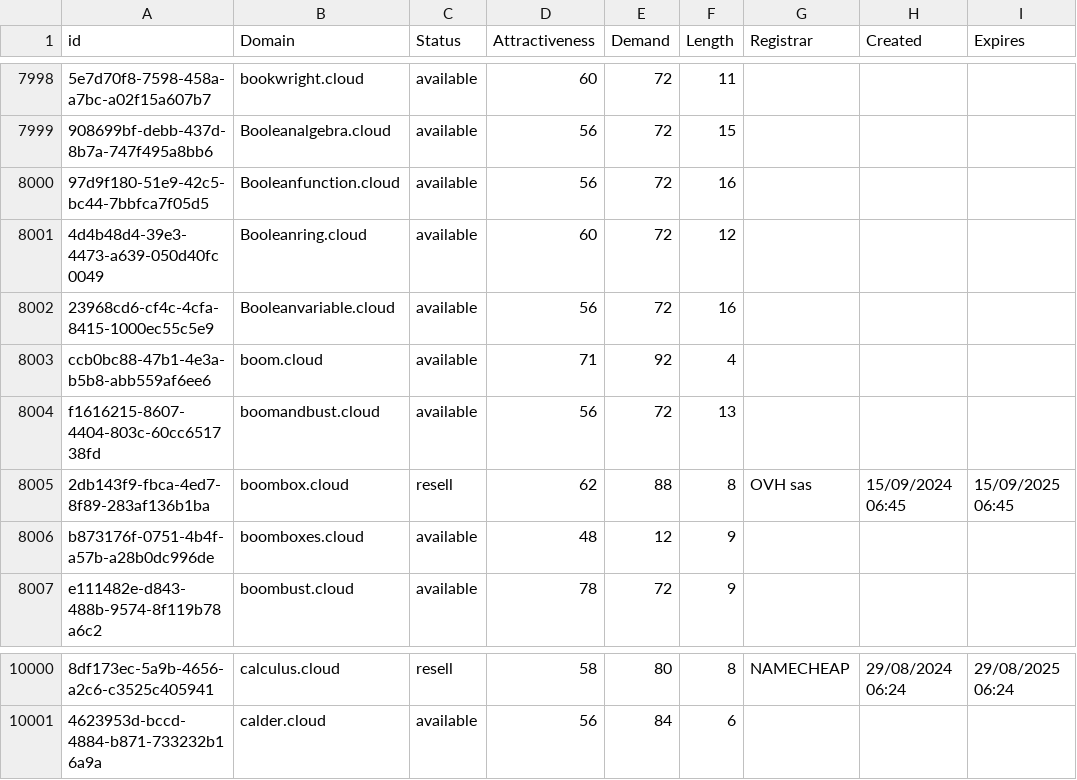
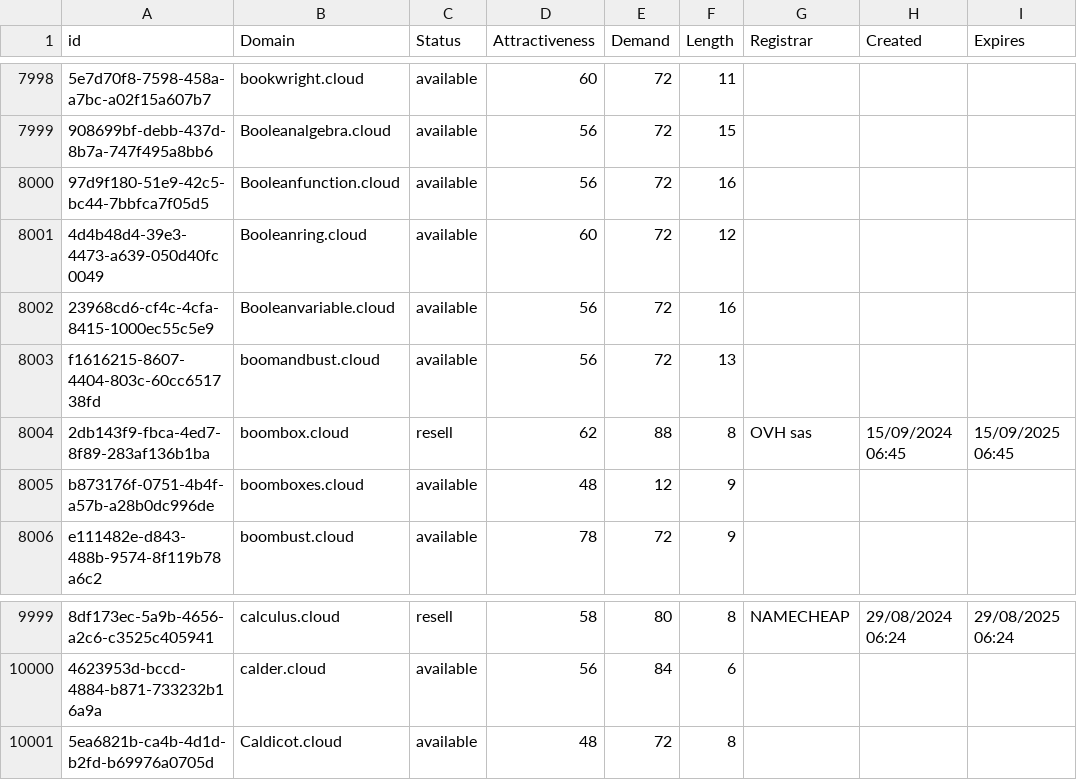
Before and after one commit to UniqueDomains/cloud-oneword-domains, a CSV file: cloud.csv, drawn as a sheet; only a part is shown, gaps mark what is left out; removed rows and columns are numbered as before the commit, all else as after; the diff names each change by its address in the sheet, - before the commit and + after, or states it on an @@ line.

Commit message:
Domains update

```diff
--- a/cloud.csv
+++ b/cloud.csv
-row 8003: ccb0bc88-47b1-4e3a-b5b8-abb559af6ee6 | boom.cloud | available | 71 | 92 | 4
+row 10001: 5ea6821b-ca4b-4d1d-b2fd-b69976a0705d | Caldicot.cloud | available | 48 | 72 | 8
```
Also changed, not shown: 1 other file.
